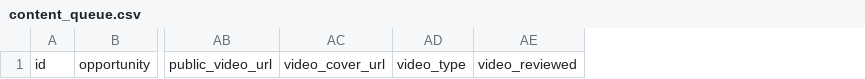
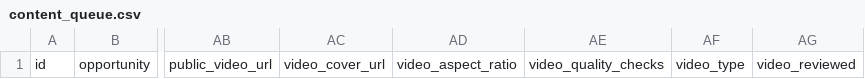
Before and after one commit to saithanas111/trend-hunter-ai, a CSV file: content_queue.csv, drawn as a sheet; only a part is shown, gaps mark what is left out; the diff names each change by its address in the sheet, - before the commit and + after, or states it on an @@ line.

```diff
--- a/content_queue.csv
+++ b/content_queue.csv
+column AD, row 1: video_aspect_ratio
+column AE, row 1: video_quality_checks
```
Also changed, not shown: 2 other files.
